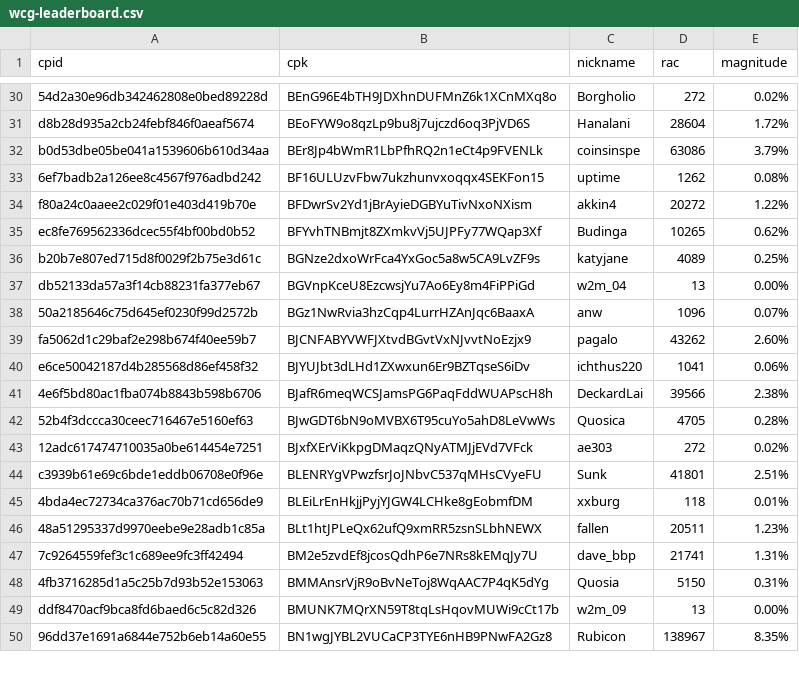
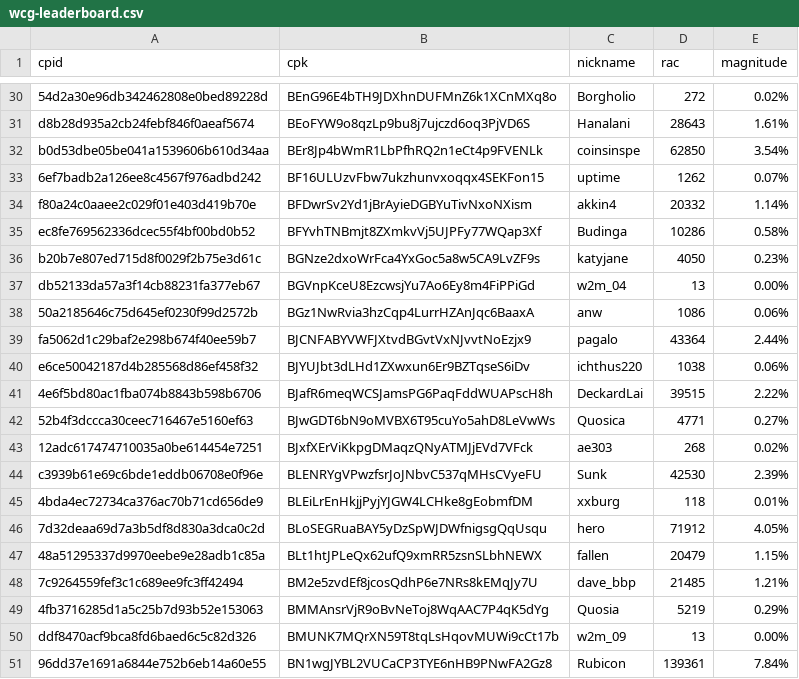
Before and after one commit to biblepay-community/bbp_stats, a CSV file: wcg-leaderboard.csv, drawn as a sheet; only a part is shown, gaps mark what is left out; addresses are those after the commit; the diff covers the shown part only; the diff names each change by its address in the sheet, - before the commit and + after, or states it on an @@ line.

```diff
--- a/wcg-leaderboard.csv
+++ b/wcg-leaderboard.csv
-D31 (rac): 28604
+D31 (rac): 28643
-E31 (magnitude): 1.72%
+E31 (magnitude): 1.61%
-D32 (rac): 63086
+D32 (rac): 62850
-E32 (magnitude): 3.79%
+E32 (magnitude): 3.54%
-E33 (magnitude): 0.08%
+E33 (magnitude): 0.07%
-D34 (rac): 20272
+D34 (rac): 20332
-E34 (magnitude): 1.22%
+E34 (magnitude): 1.14%
-D35 (rac): 10265
+D35 (rac): 10286
-E35 (magnitude): 0.62%
+E35 (magnitude): 0.58%
-D36 (rac): 4089
+D36 (rac): 4050
-E36 (magnitude): 0.25%
+E36 (magnitude): 0.23%
-D38 (rac): 1096
+D38 (rac): 1086
-E38 (magnitude): 0.07%
+E38 (magnitude): 0.06%
-D39 (rac): 43262
+D39 (rac): 43364
-E39 (magnitude): 2.60%
+E39 (magnitude): 2.44%
-D40 (rac): 1041
+D40 (rac): 1038
-D41 (rac): 39566
+D41 (rac): 39515
-E41 (magnitude): 2.38%
+E41 (magnitude): 2.22%
-D42 (rac): 4705
+D42 (rac): 4771
-E42 (magnitude): 0.28%
+E42 (magnitude): 0.27%
-D43 (rac): 272
+D43 (rac): 268
-D44 (rac): 41801
+D44 (rac): 42530
-E44 (magnitude): 2.51%
+E44 (magnitude): 2.39%
+row 46: 7d32deaa69d7a3b5df8d830a3dca0c2d | BLoSEGRuaBAY5yDzSpWJDWfnigsgQqUsqu | hero | 71912 | 4.05%
-D47 (rac): 20511
+D47 (rac): 20479
-E47 (magnitude): 1.23%
+E47 (magnitude): 1.15%
-D48 (rac): 21741
+D48 (rac): 21485
-E48 (magnitude): 1.31%
+E48 (magnitude): 1.21%
-D49 (rac): 5150
+D49 (rac): 5219
-E49 (magnitude): 0.31%
+E49 (magnitude): 0.29%
-D51 (rac): 138967
+D51 (rac): 139361
-E51 (magnitude): 8.35%
+E51 (magnitude): 7.84%
```
Also changed, not shown: 1 added row, 1 removed row and 35 edited cells elsewhere in this file, dwssummary.csv, reward.csv, 2 other files.
